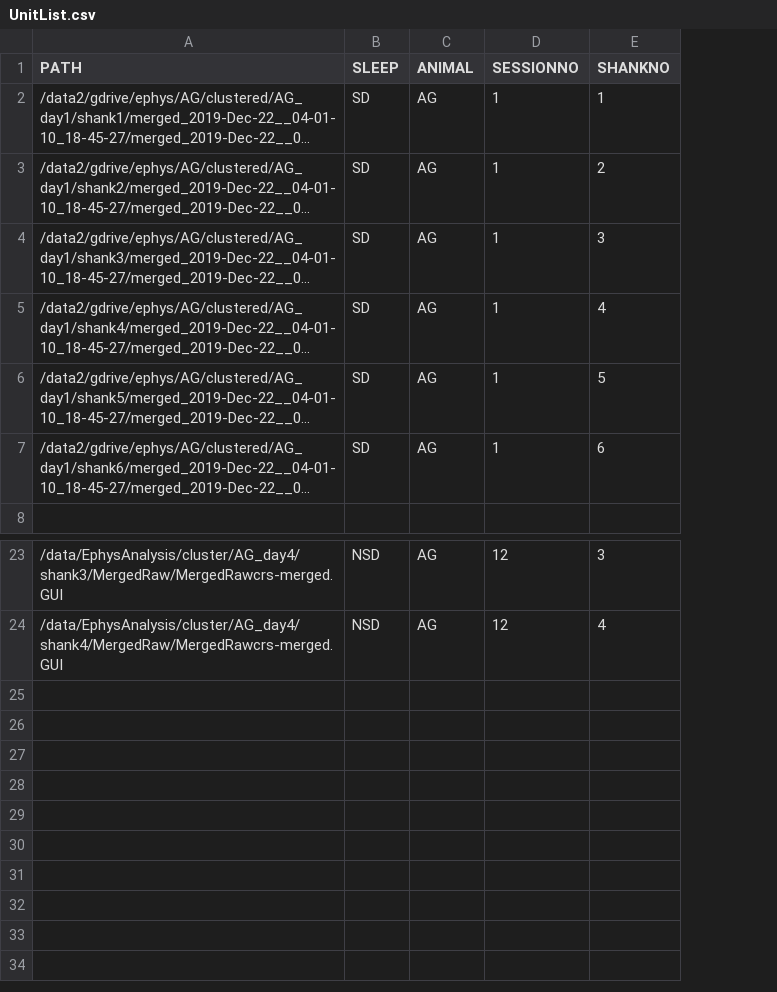
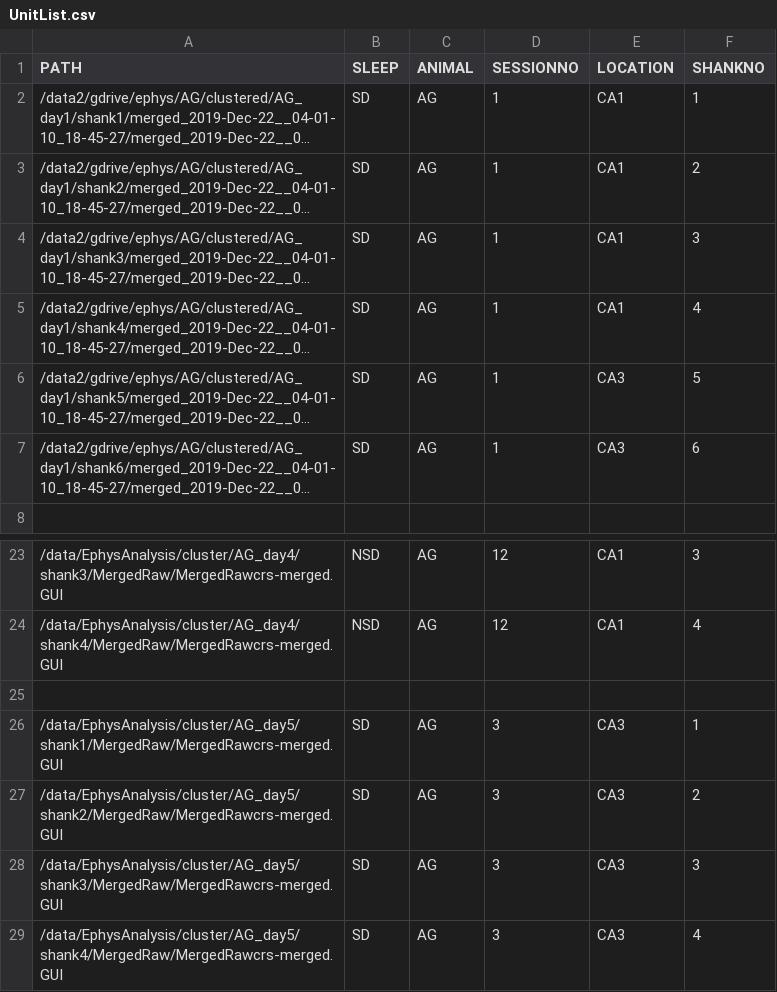
Before and after one commit to diba-lab/ephys, a CSV file: Analysis/MATLAB/Ephys/ExperimentSpecific/PlottingRoutines/UnitPlots/UnitList.csv, drawn as a sheet; only a part is shown, gaps mark what is left out; long unchanged cells end in …; the diff names each change by its address in the sheet, - before the commit and + after, or states it on an @@ line.

```diff
--- a/Analysis/MATLAB/Ephys/ExperimentSpecific/PlottingRoutines/UnitPlots/UnitList.csv
+++ b/Analysis/MATLAB/Ephys/ExperimentSpecific/PlottingRoutines/UnitPlots/UnitList.csv
+column E (LOCATION), rows 2-7: CA1 | CA1 | CA1 | CA1 | CA3 | CA3; rows 23-24: CA1 | CA1
+row 25: (empty)
+row 26: /data/EphysAnalysis/cluster/AG_day5/shank1/MergedRaw/MergedRawcrs-merged.GUI | SD | AG | 3 | CA3 | 1
+row 27: /data/EphysAnalysis/cluster/AG_day5/shank2/MergedRaw/MergedRawcrs-merged.GUI | SD | AG | 3 | CA3 | 2
+row 28: /data/EphysAnalysis/cluster/AG_day5/shank3/MergedRaw/MergedRawcrs-merged.GUI | SD | AG | 3 | CA3 | 3
+row 29: /data/EphysAnalysis/cluster/AG_day5/shank4/MergedRaw/MergedRawcrs-merged.GUI | SD | AG | 3 | CA3 | 4
```
Also changed, not shown: Analysis/MATLAB/Ephys/ExperimentSpecific/PlottingRoutines/UnitPlots/Ses_Block.csv, 26 other files.
